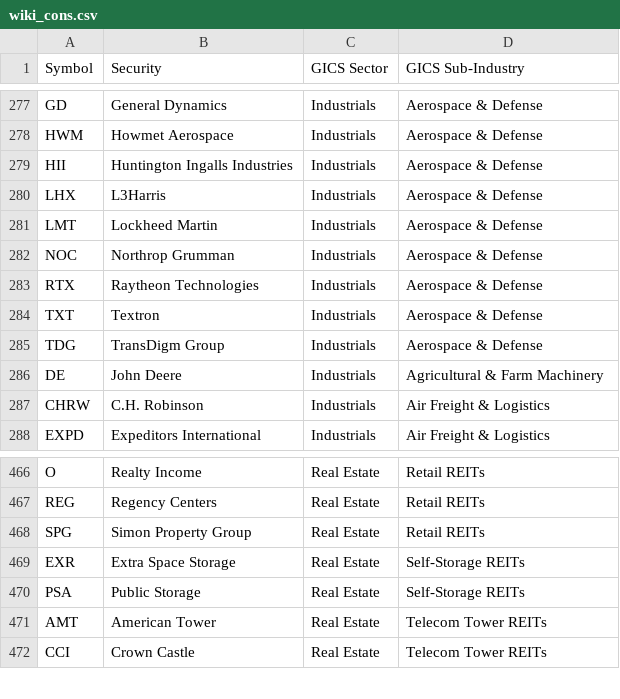
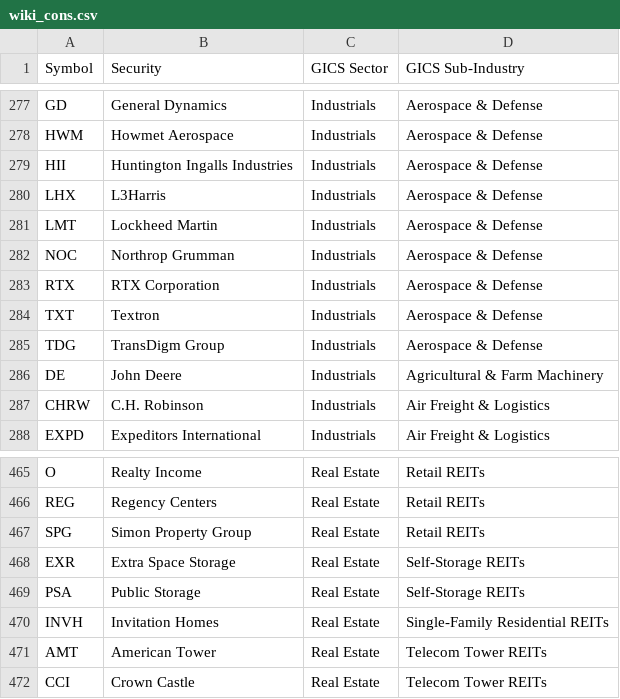
Before and after one commit to GuillaumeRib/project_markets_dash, a CSV file: pages/wiki_cons.csv, drawn as a sheet; only a part is shown, gaps mark what is left out; the diff covers the shown part only.

```diff
--- a/pages/wiki_cons.csv
+++ b/pages/wiki_cons.csv
@@ -282,3 +282,3 @@ LMT,Lockheed Martin,Industrials,Aerospace & Defense
 NOC,Northrop Grumman,Industrials,Aerospace & Defense
-RTX,Raytheon Technologies,Industrials,Aerospace & Defense
+RTX,RTX Corporation,Industrials,Aerospace & Defense
 TXT,Textron,Industrials,Aerospace & Defense
@@ -470,2 +469,3 @@ EXR,Extra Space Storage,Real Estate,Self-Storage REITs
 PSA,Public Storage,Real Estate,Self-Storage REITs
+INVH,Invitation Homes,Real Estate,Single-Family Residential REITs
 AMT,American Tower,Real Estate,Telecom Tower REITs
```
Also changed, not shown: 14 added rows, 15 removed rows and 2 edited cells elsewhere in this file.
